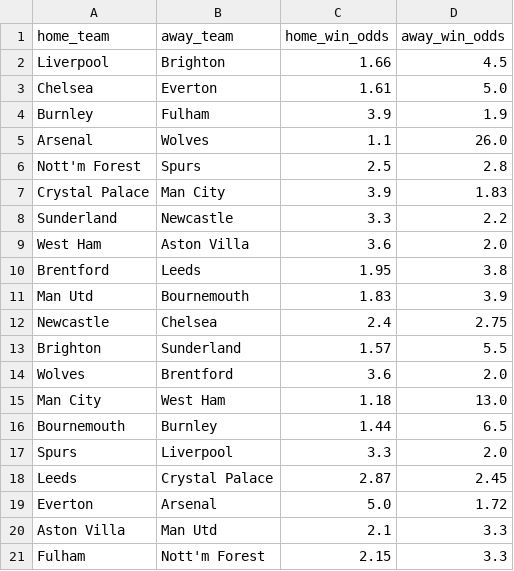
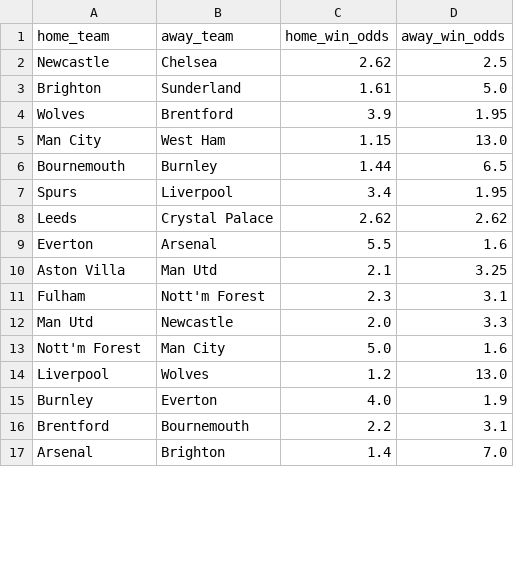
Before and after one commit to tyronecragg/fantasy-football, a CSV file: sportsbet_win_draw_win_odds.csv, drawn as a sheet; only a part is shown; the diff covers the shown part only.

```diff
--- a/sportsbet_win_draw_win_odds.csv
+++ b/sportsbet_win_draw_win_odds.csv
@@ -1,21 +1,17 @@
 home_team,away_team,home_win_odds,away_win_odds
-Liverpool,Brighton,1.66,4.5
-Chelsea,Everton,1.61,5.0
-Burnley,Fulham,3.9,1.9
-Arsenal,Wolves,1.1,26.0
-Nott'm Forest,Spurs,2.5,2.8
-Crystal Palace,Man City,3.9,1.83
-Sunderland,Newcastle,3.3,2.2
-West Ham,Aston Villa,3.6,2.0
-Brentford,Leeds,1.95,3.8
-Man Utd,Bournemouth,1.83,3.9
-Newcastle,Chelsea,2.4,2.75
-Brighton,Sunderland,1.57,5.5
-Wolves,Brentford,3.6,2.0
-Man City,West Ham,1.18,13.0
+Newcastle,Chelsea,2.62,2.5
+Brighton,Sunderland,1.61,5.0
+Wolves,Brentford,3.9,1.95
+Man City,West Ham,1.15,13.0
 Bournemouth,Burnley,1.44,6.5
-Spurs,Liverpool,3.3,2.0
-Leeds,Crystal Palace,2.87,2.45
-Everton,Arsenal,5.0,1.72
-Aston Villa,Man Utd,2.1,3.3
-Fulham,Nott'm Forest,2.15,3.3
+Spurs,Liverpool,3.4,1.95
+Leeds,Crystal Palace,2.62,2.62
+Everton,Arsenal,5.5,1.6
+Aston Villa,Man Utd,2.1,3.25
+Fulham,Nott'm Forest,2.3,3.1
+Man Utd,Newcastle,2.0,3.3
+Nott'm Forest,Man City,5.0,1.6
+Liverpool,Wolves,1.2,13.0
+Burnley,Everton,4.0,1.9
+Brentford,Bournemouth,2.2,3.1
+Arsenal,Brighton,1.4,7.0
```
Also changed, not shown: 4 added rows elsewhere in this file, sportsbet_clean_sheet_odds.csv, sportsbet_goalscorer_odds.csv, 8 other files.
